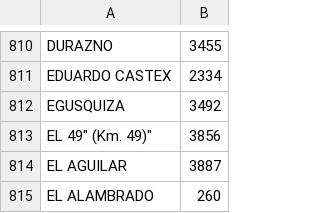
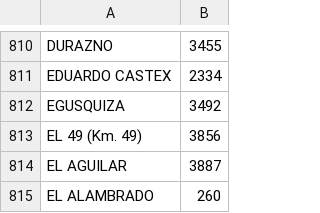
Before and after one commit to CrimsonGlory/ar-ndc, a CSV file: ar_ndc.csv, drawn as a sheet; only a part is shown, gaps mark what is left out.

Commit message:
fix

```diff
--- a/ar_ndc.csv
+++ b/ar_ndc.csv
@@ -812,3 +812,3 @@
 "EGUSQUIZA",3492
-"EL "49" (Km. 49)",3856
+"EL 49 (Km. 49)",3856
 "EL AGUILAR",3887
```
